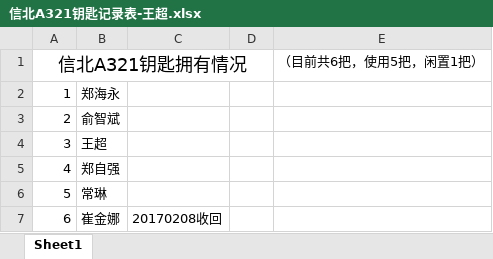
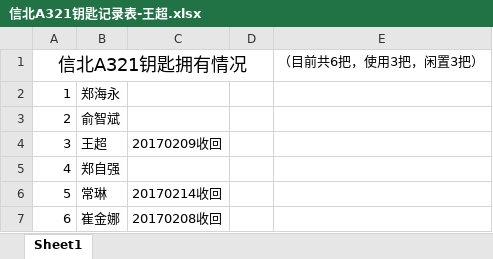
Before and after one commit to zhenglab/lab, an Excel workbook: 信北A321钥匙记录表-王超.xlsx, sheet Sheet1, drawn as a sheet; values as stored, in another font and other column widths than the file's, no borders; the diff names each change by its address in the sheet, - before the commit and + after, or states it on an @@ line.

Commit message:
Withdraw the key from WC and CL

```diff
--- a/信北A321钥匙记录表-王超.xlsx (sheet Sheet1)
+++ b/信北A321钥匙记录表-王超.xlsx (sheet Sheet1)
-E1: （目前共6把，使用5把，闲置1把）
+E1: （目前共6把，使用3把，闲置3把）
-C4: (empty)
+C4: 20170209收回
-C6: (empty)
+C6: 20170214收回
```
